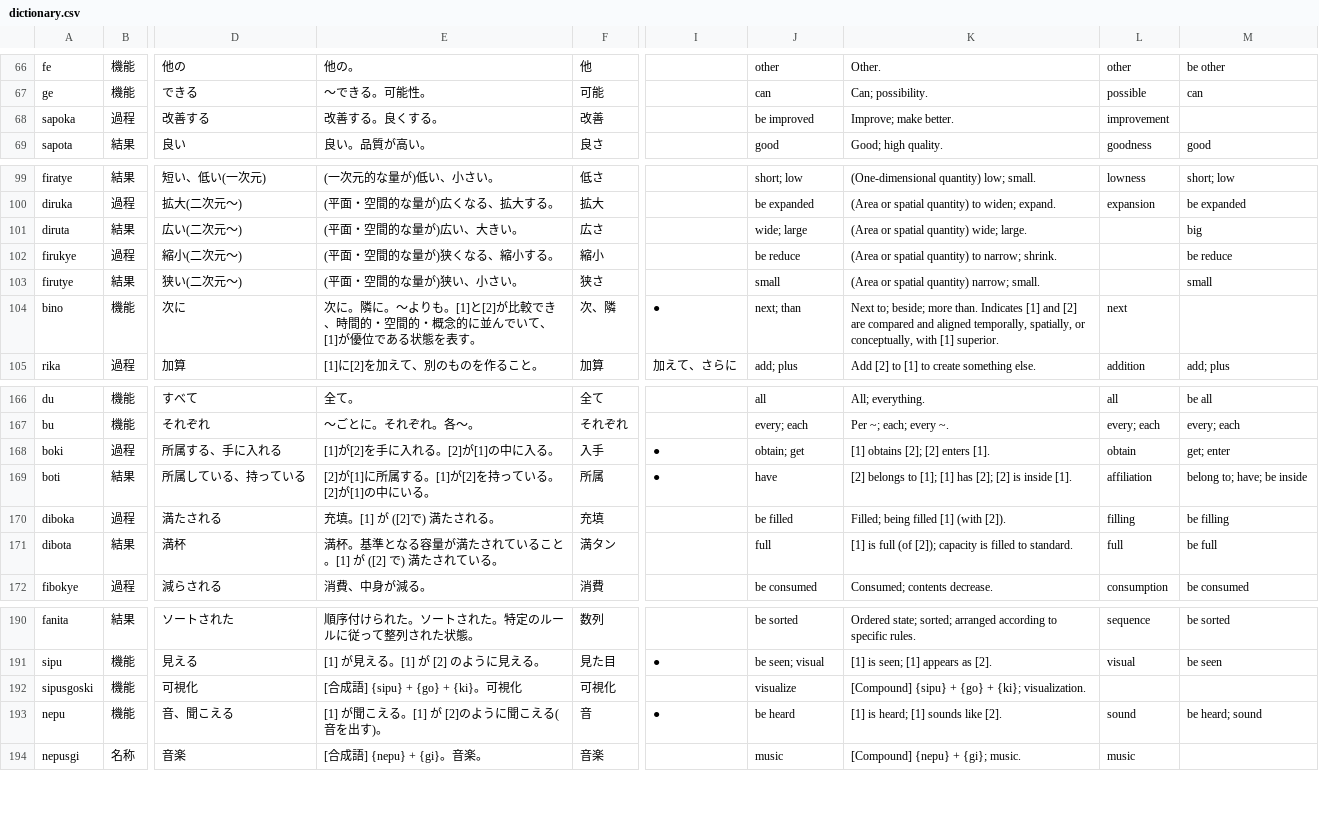
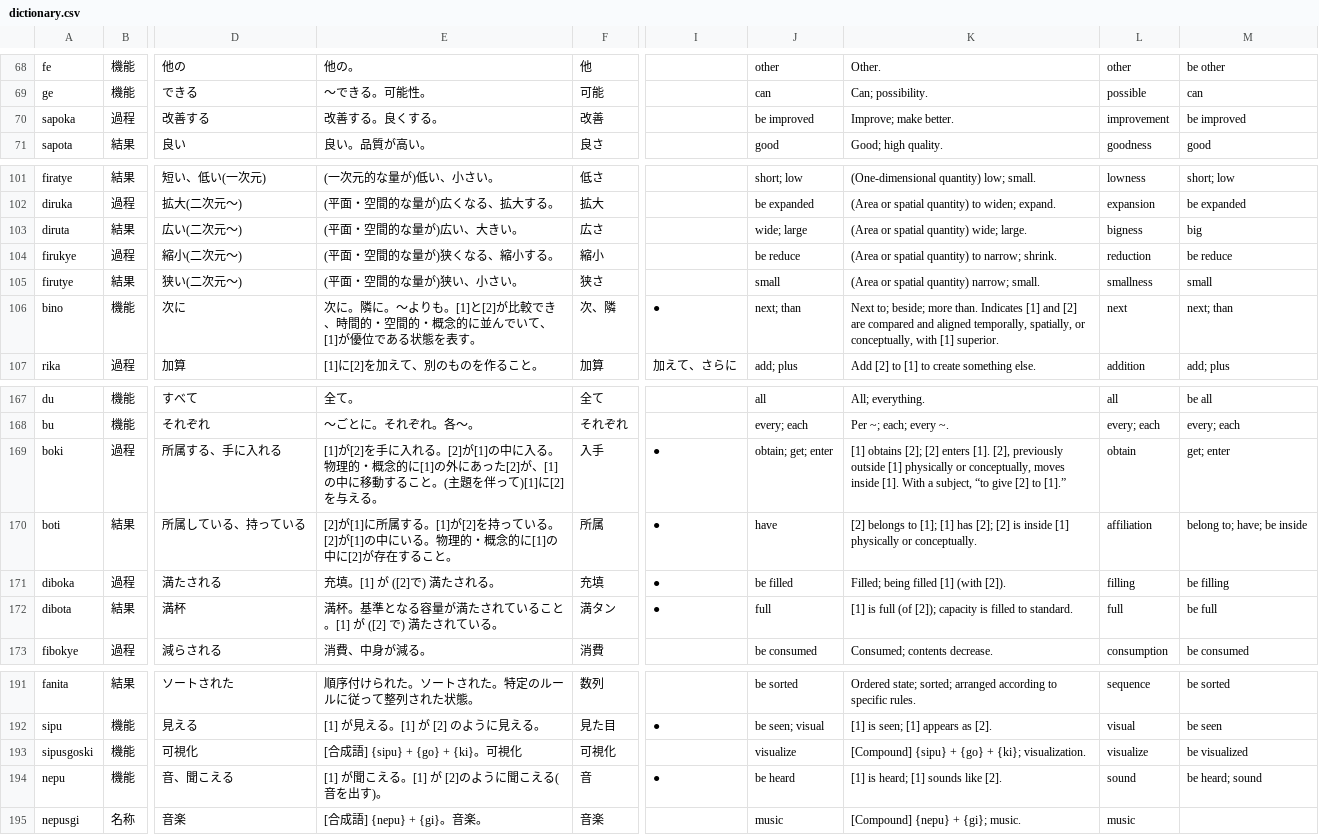
Before and after one commit to mino-ri/mino-ri.github.io, a CSV file: satukitan/dictionary.csv, drawn as a sheet; only a part is shown, gaps mark what is left out; addresses are those after the commit; the diff covers the shown part only; the diff names each change by its address in the sheet, - before the commit and + after, or states it on an @@ line.

```diff
--- a/satukitan/dictionary.csv
+++ b/satukitan/dictionary.csv
-M70: (empty)
+M70: be improved
-L103: (empty)
+L103: bigness
-L104: (empty)
+L104: reduction
-L105: (empty)
+L105: smallness
-M106: (empty)
+M106: next; than
-E169: …に入る。
+E169: …に入る。物理的・概念的に[1]の外にあった[2]が、[1]の中に移動すること。(主題を伴って)[1]に[2]を与える。
-J169: obtain; get
+J169: obtain; get; enter
-K169: …enters [1].
+K169: …enters [1]. [2], previously outside [1] physically or conceptually, moves inside [1]. With a subject, “to give [2] to [1].”
-E170: …にいる。
+E170: …にいる。物理的・概念的に[1]の中に[2]が存在すること。
-K170: …is inside [1].
+K170: …is inside [1] physically or conceptually.
-I171:I172: (empty)
+I171:I172: ●
-L193: (empty)
+L193: visualize
-M193: (empty)
+M193: be visualized
```
Also changed, not shown: 3 added rows, 2 removed rows and 54 edited cells elsewhere in this file, 2 other files.
